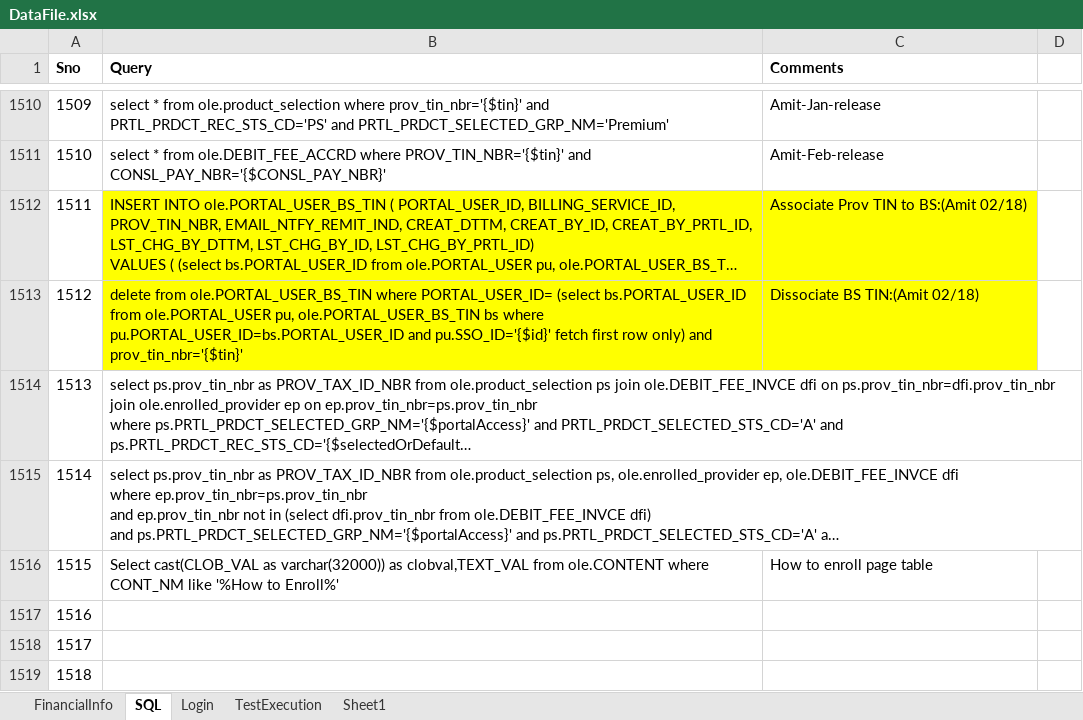
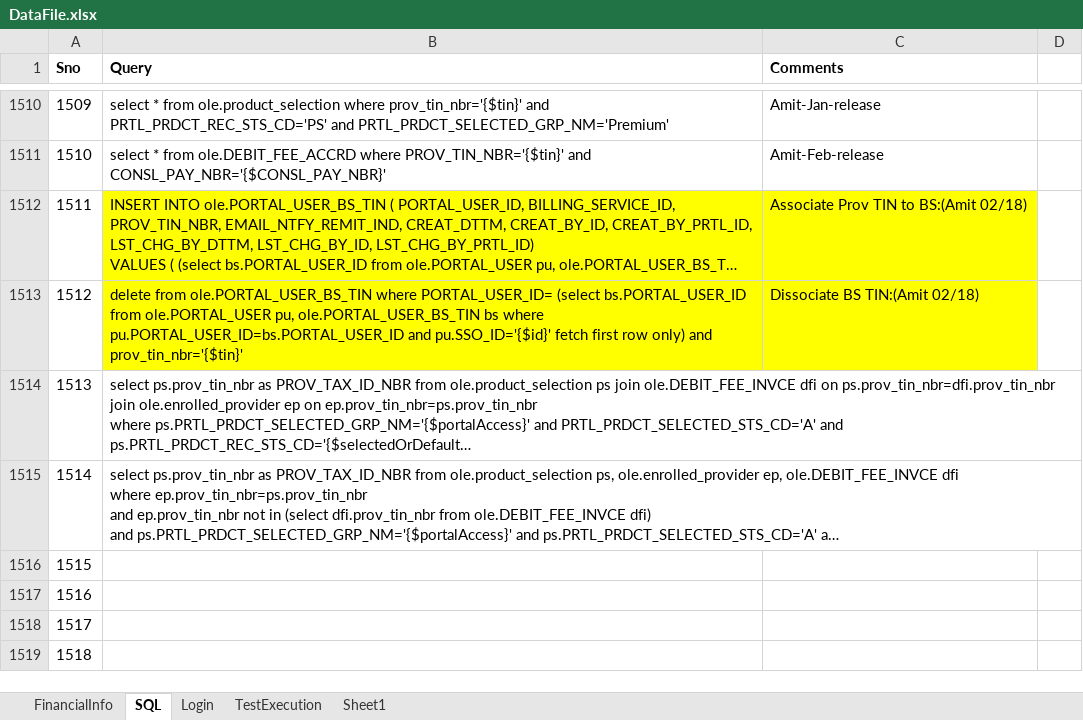
Before and after one commit to yaminichinchinedi/CucumberFramework, an Excel workbook: Online-Portals/UPA/DataFiles/DataFile.xlsx, sheet SQL, drawn as a sheet; only a part is shown, gaps mark what is left out; long unchanged cells end in …; values as stored, in another font and other column widths than the file's, no borders; the diff names each change by its address in the sheet, - before the commit and + after, or states it on an @@ line.

Commit message:
Query file update

```diff
--- a/Online-Portals/UPA/DataFiles/DataFile.xlsx (sheet SQL)
+++ b/Online-Portals/UPA/DataFiles/DataFile.xlsx (sheet SQL)
-B1516 (Query): Select cast(CLOB_VAL as varchar(32000)) as clobval,TEXT_VAL from ole.CONTENT where CONT_NM like '%How to Enroll%'
+B1516 (Query): (empty)
-C1516 (Comments): How to enroll page table
+C1516 (Comments): (empty)
```
Also changed, not shown: 2 other files.
